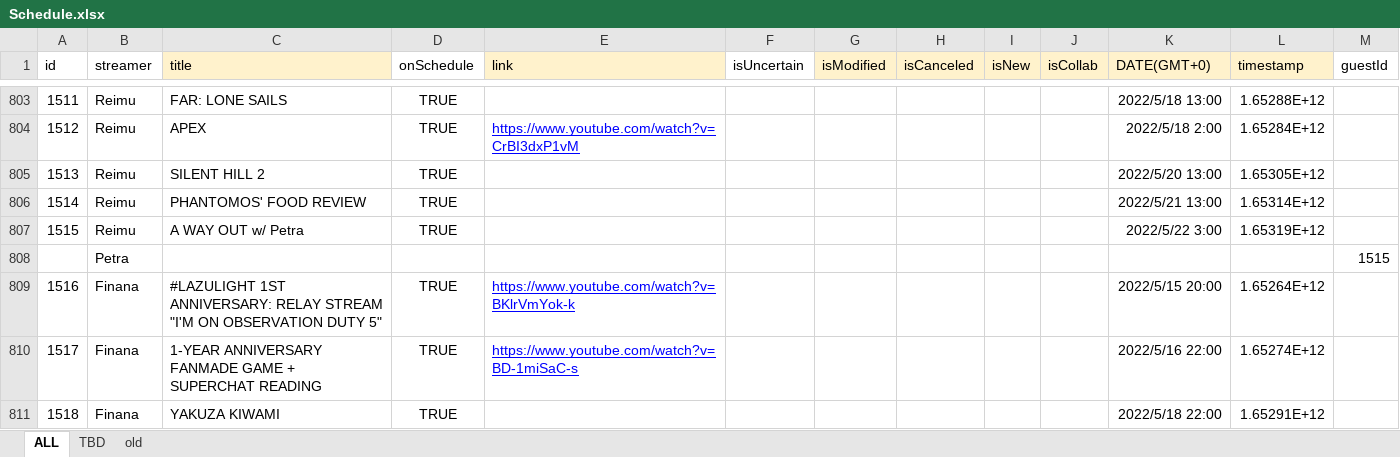
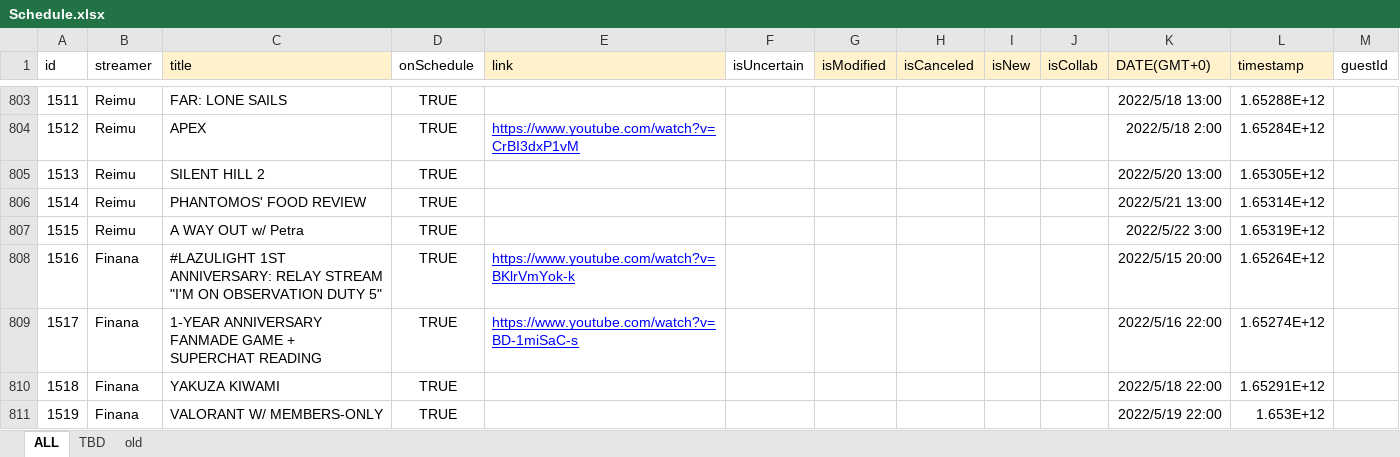
Before and after one commit to v4724/nijisanji-schedule, an Excel workbook: docs/assets/docs/Schedule.xlsx, sheet ALL, drawn as a sheet; only a part is shown, gaps mark what is left out; the shorter side is filled out with more unchanged rows; values as stored, in another font and other column widths than the file's, no borders; charts and pictures not drawn; removed rows and columns are numbered as before the commit, all else as after; the diff covers the shown part only; the diff names each change by its address in the sheet, - before the commit and + after, or states it on an @@ line.

```diff
--- a/docs/assets/docs/Schedule.xlsx (sheet ALL)
+++ b/docs/assets/docs/Schedule.xlsx (sheet ALL)
-row 808:  | Petra |  |  |  |  |  |  |  |  |  |  | 1515
```
Also changed, not shown: 17 added rows, 1 removed row and 3 edited cells elsewhere in this sheet, sheet TBD, formulas that keep their value, src/assets/docs/Schedule.xlsx, 6 other files.
